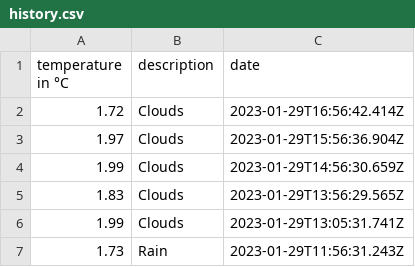
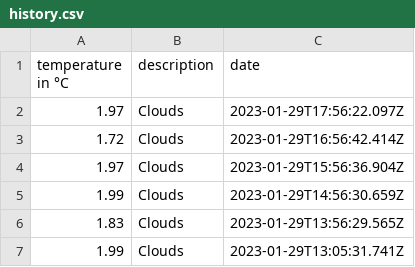
Before and after one commit to 102/belgrade-weather, a CSV file: history.csv, drawn as a sheet; only a part is shown; the shorter side is filled out with more unchanged rows.

Commit message:
Flat: latest data (2023-01-29T17:56:22.270Z) {   "date": "2023-01-29T17:56:22.270Z",   "files": [     {       "name": "history.csv",       "deltaBytes": 38,       "source": "https://api.openweathermap.org/data/2.5/weather?lat=44.81&lon=20.46&units=metric&appid=***"     },     {       "name": "weather.json",       "deltaBytes": 1,       "source": "https://api.openweathermap.org/data/2.5/weather?lat=44.81&lon=20.46&units=metric&appid=***"     }   ] }

```diff
--- a/history.csv
+++ b/history.csv
@@ -1,2 +1,3 @@
 temperature in °C,description,date
+1.97,Clouds,2023-01-29T17:56:22.097Z
 1.72,Clouds,2023-01-29T16:56:42.414Z
```
Also changed, not shown: 1 other file.
